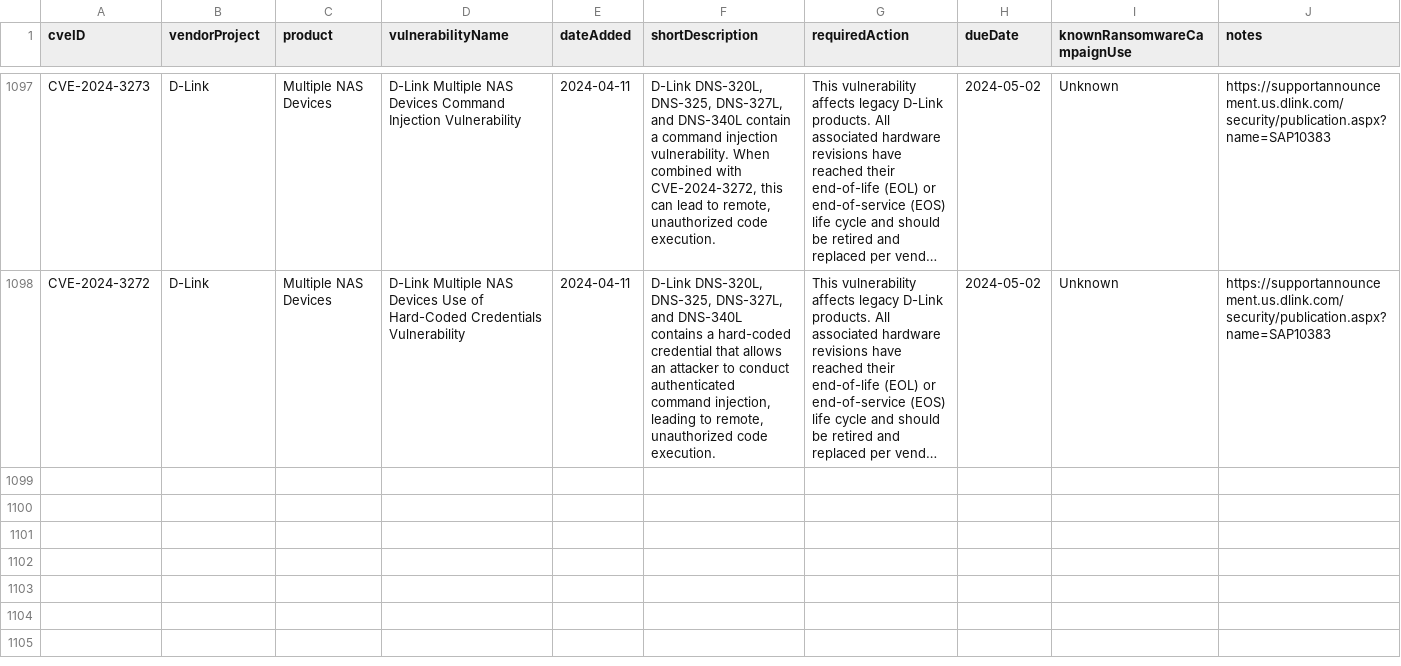
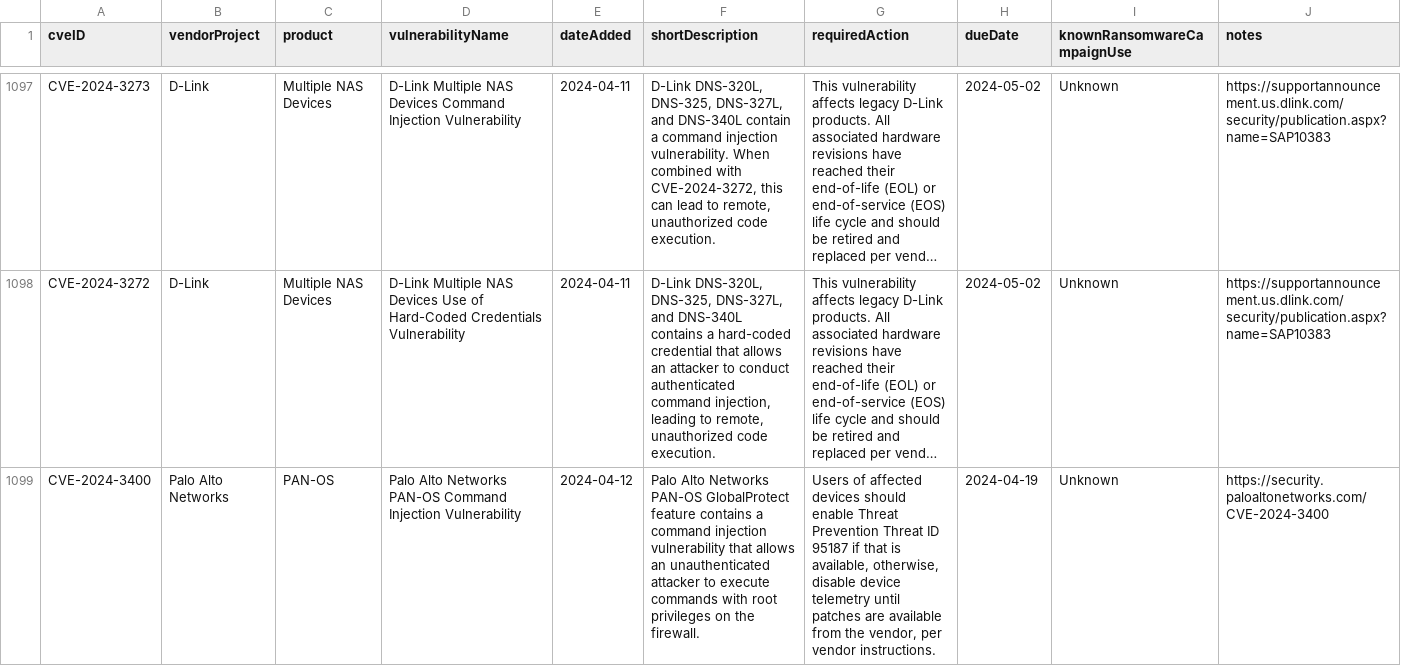
Before and after one commit to rxerium/CISA-KEV, a CSV file: cisa-kev.csv, drawn as a sheet; only a part is shown, gaps mark what is left out; long unchanged cells end in …; the diff names each change by its address in the sheet, - before the commit and + after, or states it on an @@ line.

Commit message:
CISA KEV Updates

```diff
--- a/cisa-kev.csv
+++ b/cisa-kev.csv
+row 1099: CVE-2024-3400 | Palo Alto Networks | PAN-OS | Palo Alto Networks PAN-OS Command Injection Vulnerability | 2024-04-12 | Palo Alto Networks PAN-OS GlobalProtect feature contains a command injection vulnerability that allows an unauthenticated attacker to execute commands with root privileges on the firewall. | Users of affected devices should enable Threat Prevention Threat ID 95187 if that is available, otherwise, disable device telemetry until patches are available from the vendor, per vendor instructions. | 2024-04-19 | Unknown | https://security.paloaltonetworks.com/CVE-2024-3400
```
Also changed, not shown: 1 other file.
